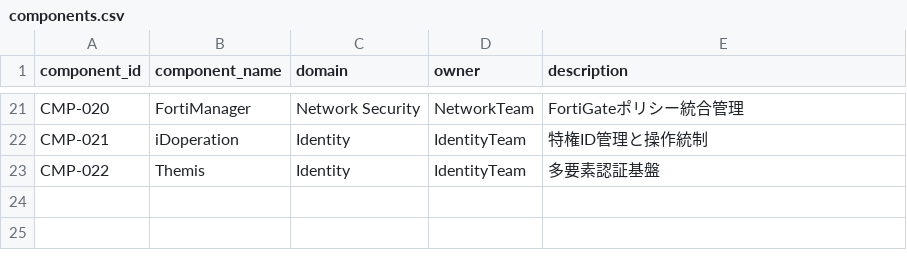
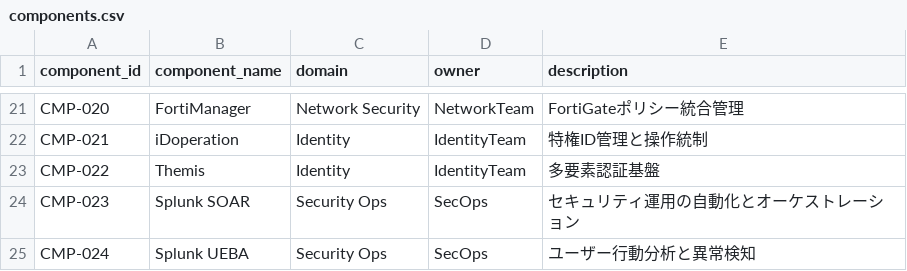
Before and after one commit to Dragongame7/Integration_map, a CSV file: data/components.csv, drawn as a sheet; only a part is shown, gaps mark what is left out.

```diff
--- a/data/components.csv
+++ b/data/components.csv
@@ -23 +23,3 @@ CMP-021,iDoperation,Identity,IdentityTeam,特権ID管理と操作統制
 CMP-022,Themis,Identity,IdentityTeam,多要素認証基盤
+CMP-023,Splunk SOAR,Security Ops,SecOps,セキュリティ運用の自動化とオーケストレーション
+CMP-024,Splunk UEBA,Security Ops,SecOps,ユーザー行動分析と異常検知
```
Also changed, not shown: data/coverage_matrix.csv, data/integration_points.csv, 9 other files.
